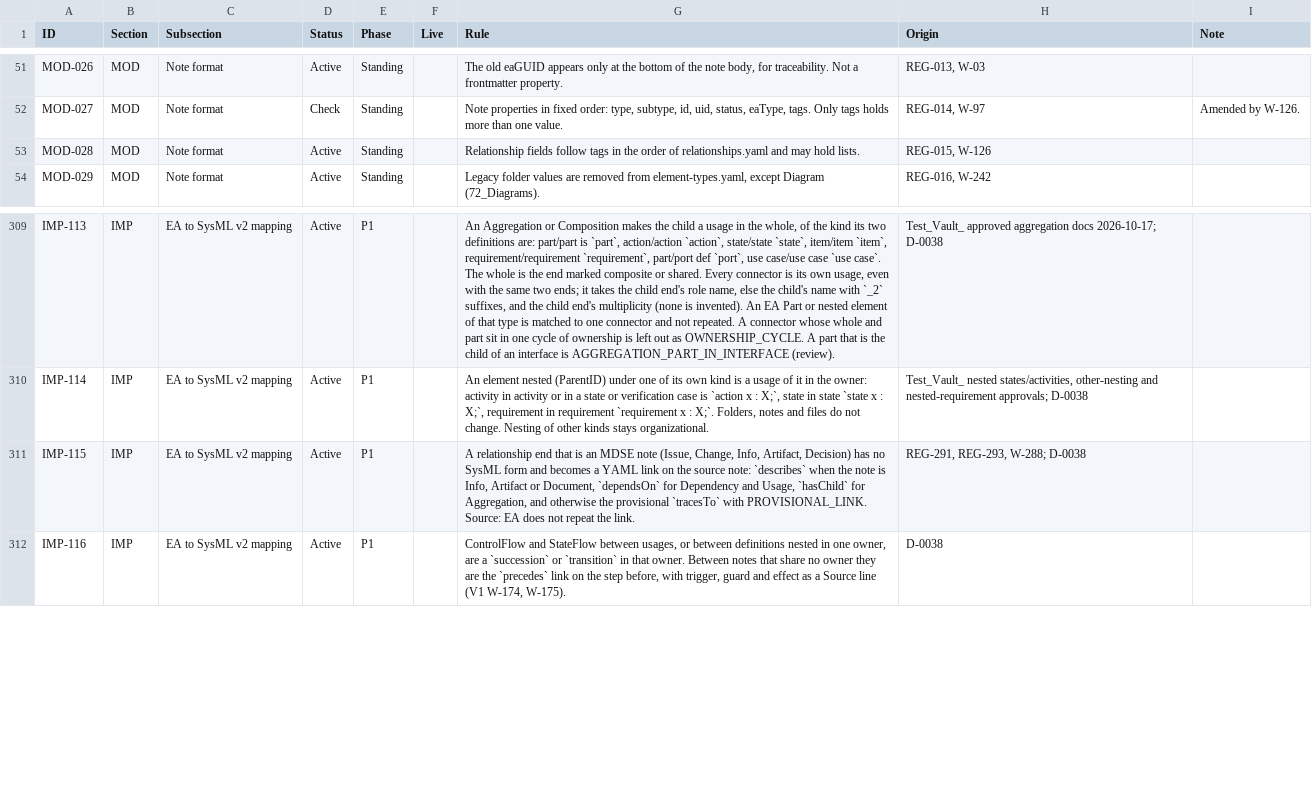
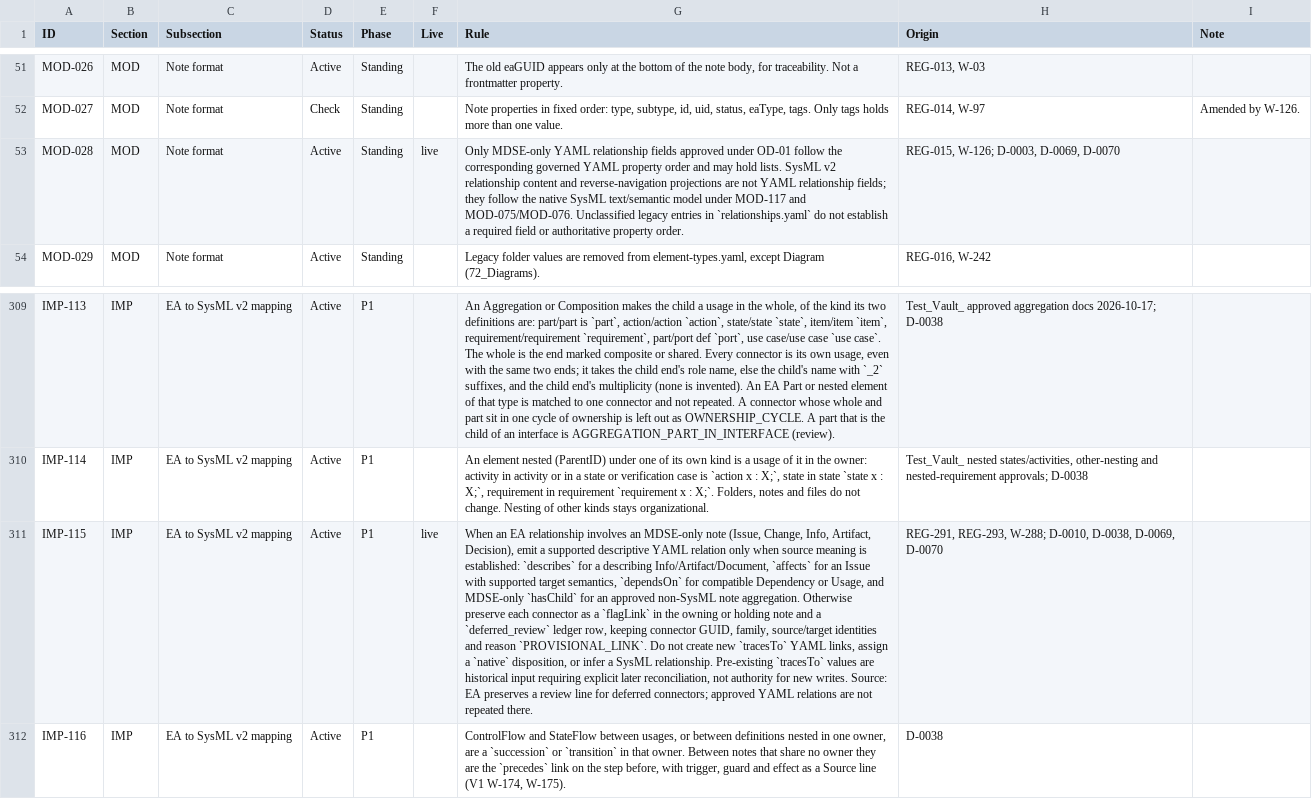
Before and after one commit to spencerskelly/MDSE_v2, a CSV file: governance/register/rules-register.csv, drawn as a sheet; only a part is shown, gaps mark what is left out; the diff names each change by its address in the sheet, - before the commit and + after, or states it on an @@ line.

Commit message:
D-0070: replace provisional tracesTo importer writes with flagged deferred evidence

```diff
--- a/governance/register/rules-register.csv
+++ b/governance/register/rules-register.csv
-F53 (Live): (empty)
+F53 (Live): live
-G53 (Rule): Relationship fields follow tags in the order of relationships.yaml and may hold lists.
+G53 (Rule): Only MDSE-only YAML relationship fields approved under OD-01 follow the corresponding governed YAML property order and may hold lists. SysML v2 relationship content and reverse-navigation projections are not YAML relationship fields; they follow the native SysML text/semantic model under MOD-117 and MOD-075/MOD-076. Unclassified legacy entries in `relationships.yaml` do not establish a required field or authoritative property order.
-H53 (Origin): REG-015, W-126
+H53 (Origin): REG-015, W-126; D-0003, D-0069, D-0070
-F311 (Live): (empty)
+F311 (Live): live
-G311 (Rule): A relationship end that is an MDSE note (Issue, Change, Info, Artifact, Decision) has no SysML form and becomes a YAML link on the source note: `describes` when the note is Info, Artifact or Document, `dependsOn` for Dependency and Usage, `hasChild` for Aggregation, and otherwise the provisional `tracesTo` with PROVISIONAL_LINK. Source: EA does not repeat the link.
+G311 (Rule): When an EA relationship involves an MDSE-only note (Issue, Change, Info, Artifact, Decision), emit a supported descriptive YAML relation only when source meaning is established: `describes` for a describing Info/Artifact/Document, `affects` for an Issue with supported target semantics, `dependsOn` for compatible Dependency or Usage, and MDSE-only `hasChild` for an approved non-SysML note aggregation. Otherwise preserve each connector as a `flagLink` in the owning or holding note and a `deferred_review` ledger row, keeping connector GUID, family, source/target identities and reason `PROVISIONAL_LINK`. Do not create new `tracesTo` YAML links, assign a `native` disposition, or infer a SysML relationship. Pre-existing `tracesTo` values are historical input requiring explicit later reconciliation, not authority for new writes. Source: EA preserves a review line for deferred connectors; approved YAML relations are not repeated there.
-H311 (Origin): REG-291, REG-293, W-288; D-0038
+H311 (Origin): REG-291, REG-293, W-288; D-0010, D-0038, D-0069, D-0070
```
Also changed, not shown: 6 other files.
